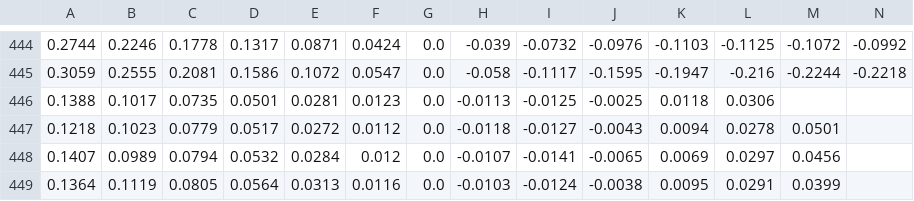
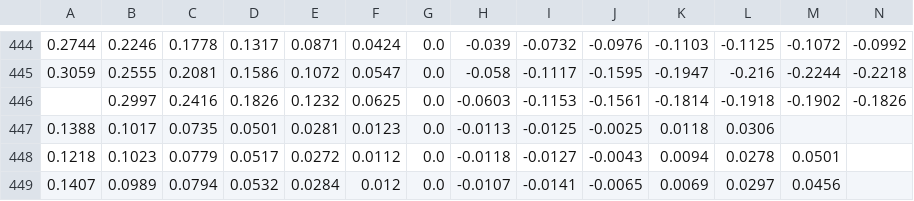
Before and after one commit to bgithub1/dashgrid, a CSV file: dashgrid/df_iv_skew_CL.csv, drawn as a sheet; only a part is shown, gaps mark what is left out; the shorter side is filled out with more unchanged rows; rows hold the shown columns only; the diff names each change by its address in the sheet, - before the commit and + after, or states it on an @@ line.

```diff
--- a/dashgrid/df_iv_skew_CL.csv
+++ b/dashgrid/df_iv_skew_CL.csv
+row 446:  | 0.2997 | 0.2416 | 0.1826 | 0.1232 | 0.0625 | 0.0 | -0.0603 | -0.1153 | -0.1561 | -0.1814 | -0.1918 | -0.1902 | -0.1826
```
Also changed, not shown: dashgrid/df_iv_skew_ES.csv, dashgrid/df_iv_skew_NG.csv, 3 other files.
